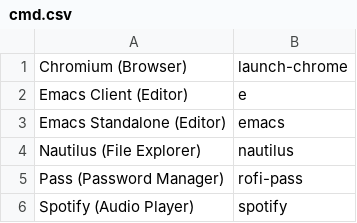
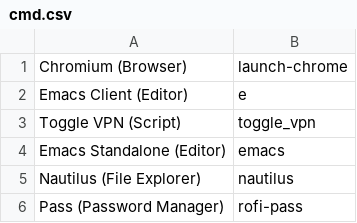
Before and after one commit to floscr/old-dotfiles-nix, a CSV file: config/rofi/cmd.csv, drawn as a sheet; only a part is shown; the shorter side is filled out with more unchanged rows.

Commit message:
Add vpn toggling script

```diff
--- a/config/rofi/cmd.csv
+++ b/config/rofi/cmd.csv
@@ -2,2 +2,3 @@ Chromium (Browser),launch-chrome
 Emacs Client (Editor),e
+Toggle VPN (Script),toggle_vpn
 Emacs Standalone (Editor),emacs
```
Also changed, not shown: 2 other files.
